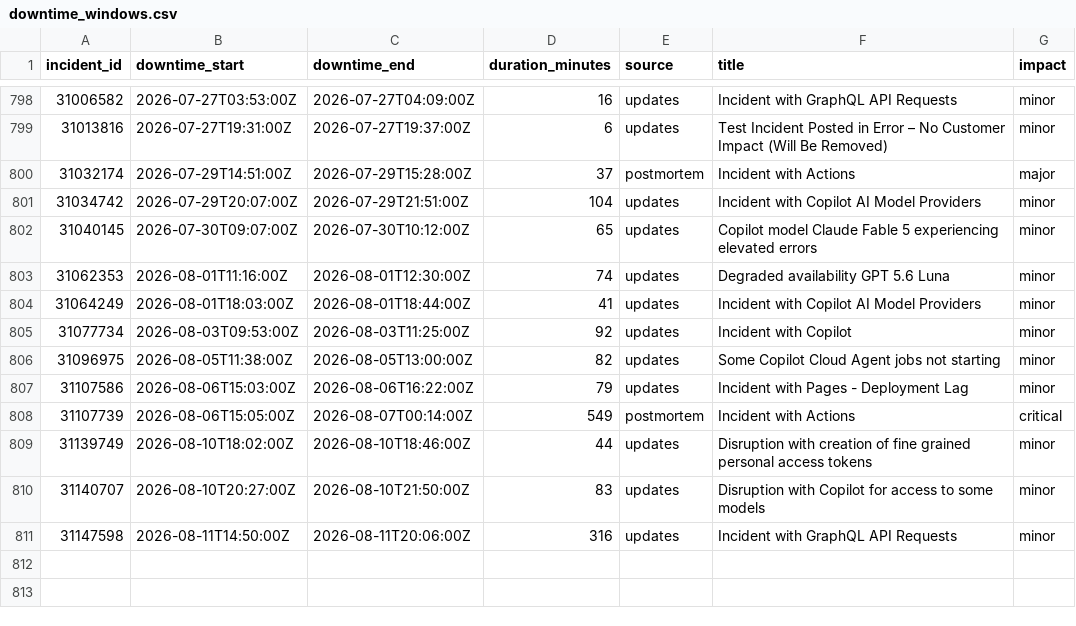
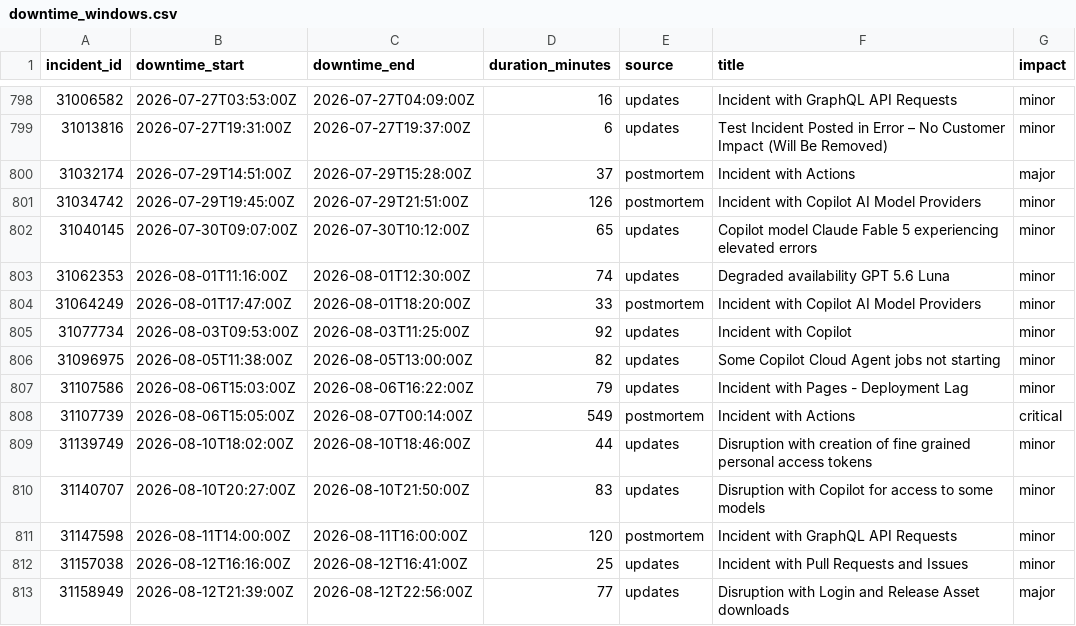
Before and after one commit to paradise-runner/feels-like-github-status, a CSV file: parsed/downtime_windows.csv, drawn as a sheet; only a part is shown, gaps mark what is left out.

```diff
--- a/parsed/downtime_windows.csv
+++ b/parsed/downtime_windows.csv
@@ -800,6 +800,6 @@ incident_id,downtime_start,downtime_end,duration_minutes,source,title,impact
 31032174,2026-07-29T14:51:00Z,2026-07-29T15:28:00Z,37,postmortem,Incident with Actions,major
-31034742,2026-07-29T20:07:00Z,2026-07-29T21:51:00Z,104,updates,Incident with Copilot AI Model Providers,minor
+31034742,2026-07-29T19:45:00Z,2026-07-29T21:51:00Z,126,postmortem,Incident with Copilot AI Model Providers,minor
 31040145,2026-07-30T09:07:00Z,2026-07-30T10:12:00Z,65,updates,Copilot model Claude Fable 5 experiencing elevated errors,minor
 31062353,2026-08-01T11:16:00Z,2026-08-01T12:30:00Z,74,updates,Degraded availability GPT 5.6 Luna,minor
-31064249,2026-08-01T18:03:00Z,2026-08-01T18:44:00Z,41,updates,Incident with Copilot AI Model Providers,minor
+31064249,2026-08-01T17:47:00Z,2026-08-01T18:20:00Z,33,postmortem,Incident with Copilot AI Model Providers,minor
 31077734,2026-08-03T09:53:00Z,2026-08-03T11:25:00Z,92,updates,Incident with Copilot,minor
@@ -810,2 +810,4 @@ incident_id,downtime_start,downtime_end,duration_minutes,source,title,impact
 31140707,2026-08-10T20:27:00Z,2026-08-10T21:50:00Z,83,updates,Disruption with Copilot for access to some models,minor
-31147598,2026-08-11T14:50:00Z,2026-08-11T20:06:00Z,316,updates,Incident with GraphQL API Requests,minor
+31147598,2026-08-11T14:00:00Z,2026-08-11T16:00:00Z,120,postmortem,Incident with GraphQL API Requests,minor
+31157038,2026-08-12T16:16:00Z,2026-08-12T16:41:00Z,25,updates,Incident with Pull Requests and Issues,minor
+31158949,2026-08-12T21:39:00Z,2026-08-12T22:56:00Z,77,updates,Disruption with Login and Release Asset downloads,major
```
Also changed, not shown: parsed/segments.csv, 2 other files.
